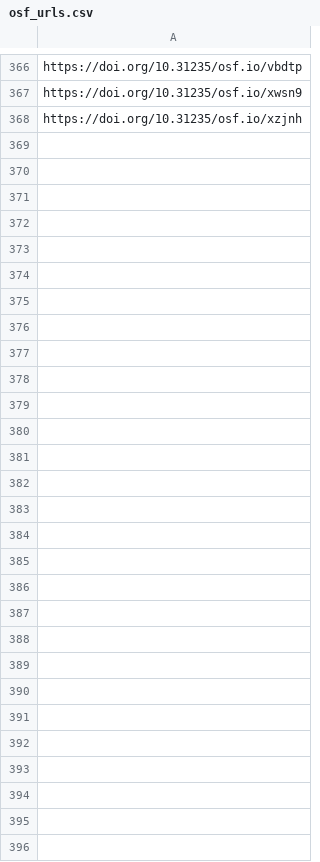
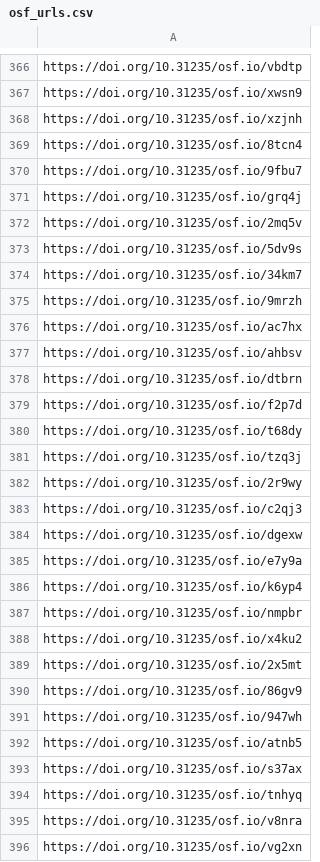
Before and after one commit to sumtxt/picnic_preprints, a CSV file: memory/osf_urls.csv, drawn as a sheet; only a part is shown, gaps mark what is left out; the diff names each change by its address in the sheet, - before the commit and + after, or states it on an @@ line.

```diff
--- a/memory/osf_urls.csv
+++ b/memory/osf_urls.csv
+row 369: https://doi.org/10.31235/osf.io/8tcn4
+row 370: https://doi.org/10.31235/osf.io/9fbu7
+row 371: https://doi.org/10.31235/osf.io/grq4j
+row 372: https://doi.org/10.31235/osf.io/2mq5v
+row 373: https://doi.org/10.31235/osf.io/5dv9s
+row 374: https://doi.org/10.31235/osf.io/34km7
+row 375: https://doi.org/10.31235/osf.io/9mrzh
+row 376: https://doi.org/10.31235/osf.io/ac7hx
+row 377: https://doi.org/10.31235/osf.io/ahbsv
+row 378: https://doi.org/10.31235/osf.io/dtbrn
+row 379: https://doi.org/10.31235/osf.io/f2p7d
+row 380: https://doi.org/10.31235/osf.io/t68dy
+row 381: https://doi.org/10.31235/osf.io/tzq3j
+row 382: https://doi.org/10.31235/osf.io/2r9wy
+row 383: https://doi.org/10.31235/osf.io/c2qj3
+row 384: https://doi.org/10.31235/osf.io/dgexw
+row 385: https://doi.org/10.31235/osf.io/e7y9a
+row 386: https://doi.org/10.31235/osf.io/k6yp4
+row 387: https://doi.org/10.31235/osf.io/nmpbr
+row 388: https://doi.org/10.31235/osf.io/x4ku2
+row 389: https://doi.org/10.31235/osf.io/2x5mt
+row 390: https://doi.org/10.31235/osf.io/86gv9
+row 391: https://doi.org/10.31235/osf.io/947wh
+row 392: https://doi.org/10.31235/osf.io/atnb5
+row 393: https://doi.org/10.31235/osf.io/s37ax
+row 394: https://doi.org/10.31235/osf.io/tnhyq
+row 395: https://doi.org/10.31235/osf.io/v8nra
+row 396: https://doi.org/10.31235/osf.io/vg2xn
```
Also changed, not shown: 1 other file.
